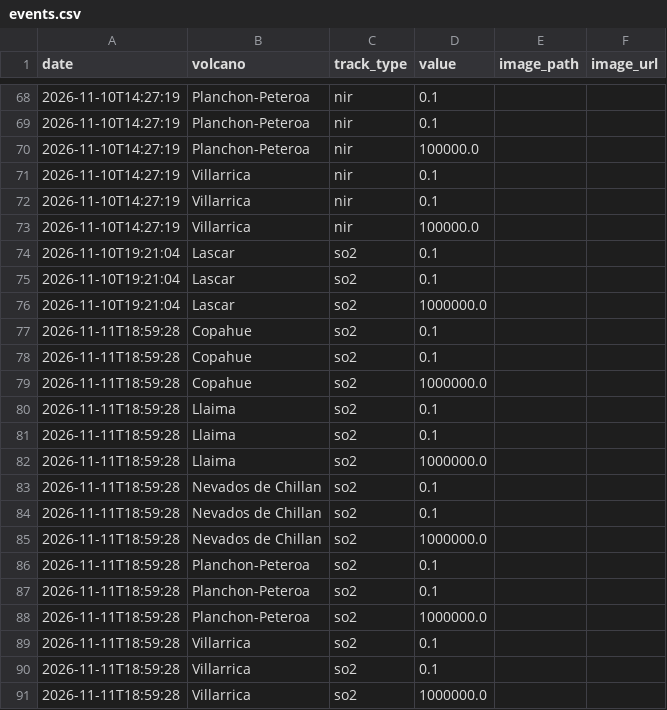
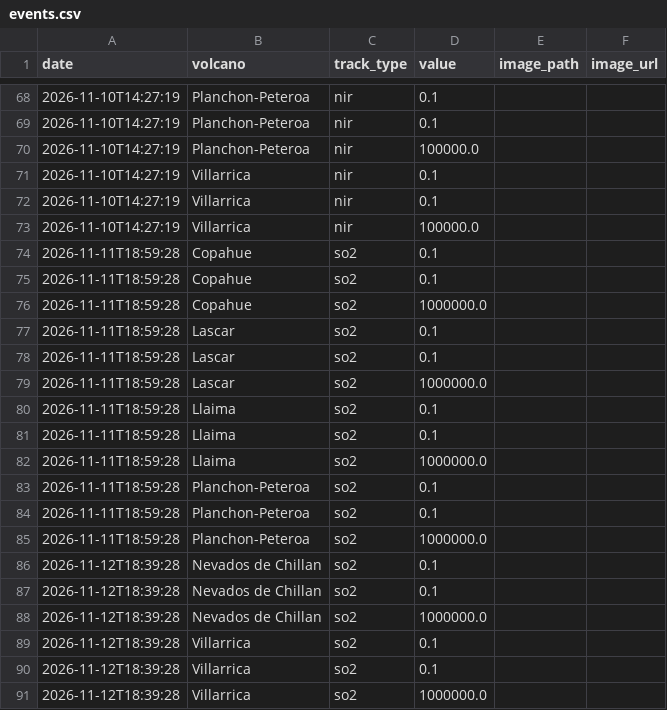
Before and after one commit to MendozaVolcanic/MOUNTS-Chile, a CSV file: csv/events.csv, drawn as a sheet; only a part is shown, gaps mark what is left out.

```diff
--- a/csv/events.csv
+++ b/csv/events.csv
@@ -73,5 +73,2 @@ date,volcano,track_type,value,image_path,image_url
 2026-11-10T14:27:19,Villarrica,nir,100000.0,,
-2026-11-10T19:21:04,Lascar,so2,0.1,,
-2026-11-10T19:21:04,Lascar,so2,0.1,,
-2026-11-10T19:21:04,Lascar,so2,1000000.0,,
 2026-11-11T18:59:28,Copahue,so2,0.1,,
@@ -79,2 +76,5 @@ date,volcano,track_type,value,image_path,image_url
 2026-11-11T18:59:28,Copahue,so2,1000000.0,,
+2026-11-11T18:59:28,Lascar,so2,0.1,,
+2026-11-11T18:59:28,Lascar,so2,0.1,,
+2026-11-11T18:59:28,Lascar,so2,1000000.0,,
 2026-11-11T18:59:28,Llaima,so2,0.1,,
@@ -82,5 +82,2 @@ date,volcano,track_type,value,image_path,image_url
 2026-11-11T18:59:28,Llaima,so2,1000000.0,,
-2026-11-11T18:59:28,Nevados de Chillan,so2,0.1,,
-2026-11-11T18:59:28,Nevados de Chillan,so2,0.1,,
-2026-11-11T18:59:28,Nevados de Chillan,so2,1000000.0,,
 2026-11-11T18:59:28,Planchon-Peteroa,so2,0.1,,
@@ -88,4 +85,7 @@ date,volcano,track_type,value,image_path,image_url
 2026-11-11T18:59:28,Planchon-Peteroa,so2,1000000.0,,
-2026-11-11T18:59:28,Villarrica,so2,0.1,,
-2026-11-11T18:59:28,Villarrica,so2,0.1,,
-2026-11-11T18:59:28,Villarrica,so2,1000000.0,,
+2026-11-12T18:39:28,Nevados de Chillan,so2,0.1,,
+2026-11-12T18:39:28,Nevados de Chillan,so2,0.1,,
+2026-11-12T18:39:28,Nevados de Chillan,so2,1000000.0,,
+2026-11-12T18:39:28,Villarrica,so2,0.1,,
+2026-11-12T18:39:28,Villarrica,so2,0.1,,
+2026-11-12T18:39:28,Villarrica,so2,1000000.0,,
```
Also changed, not shown: csv/lascar_so2_mass.csv, csv/nevados-de-chillan_so2_mass.csv, 22 other files.
